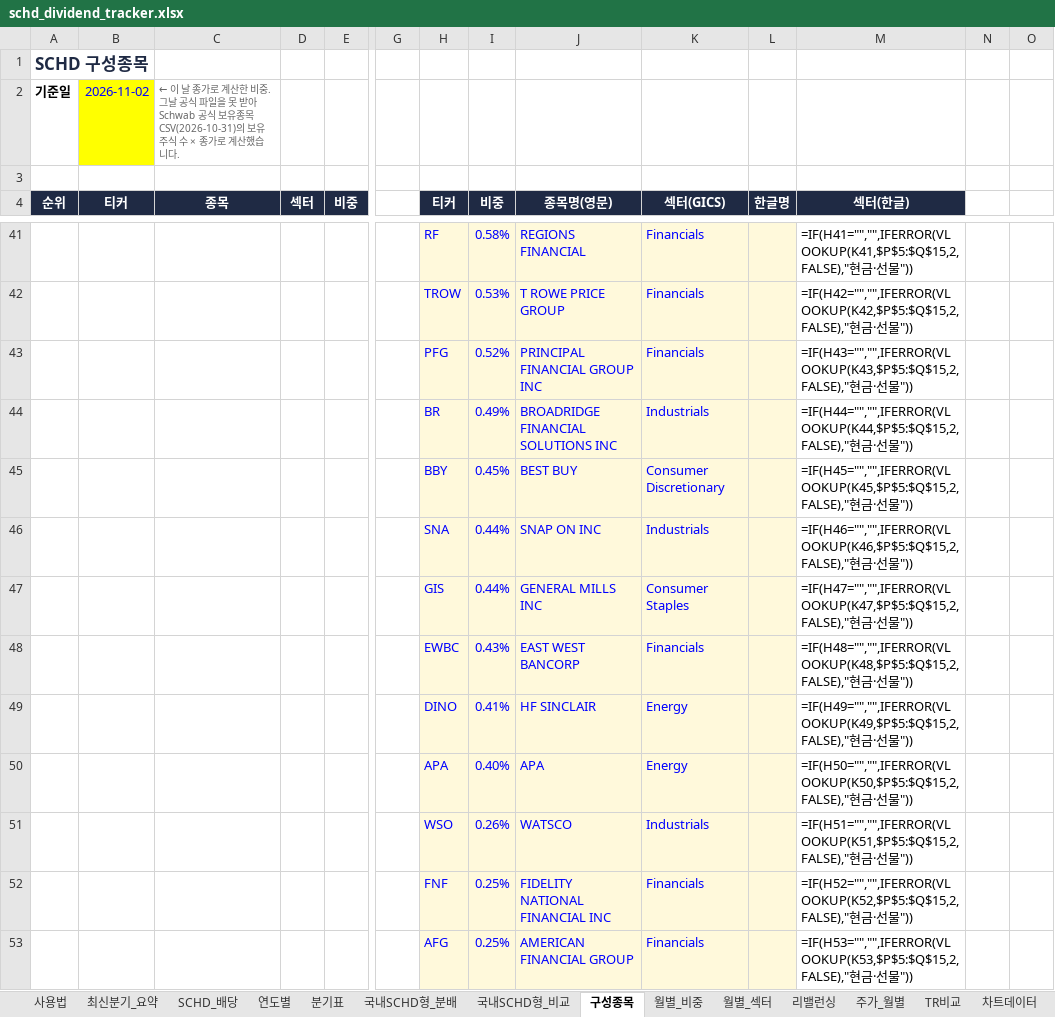
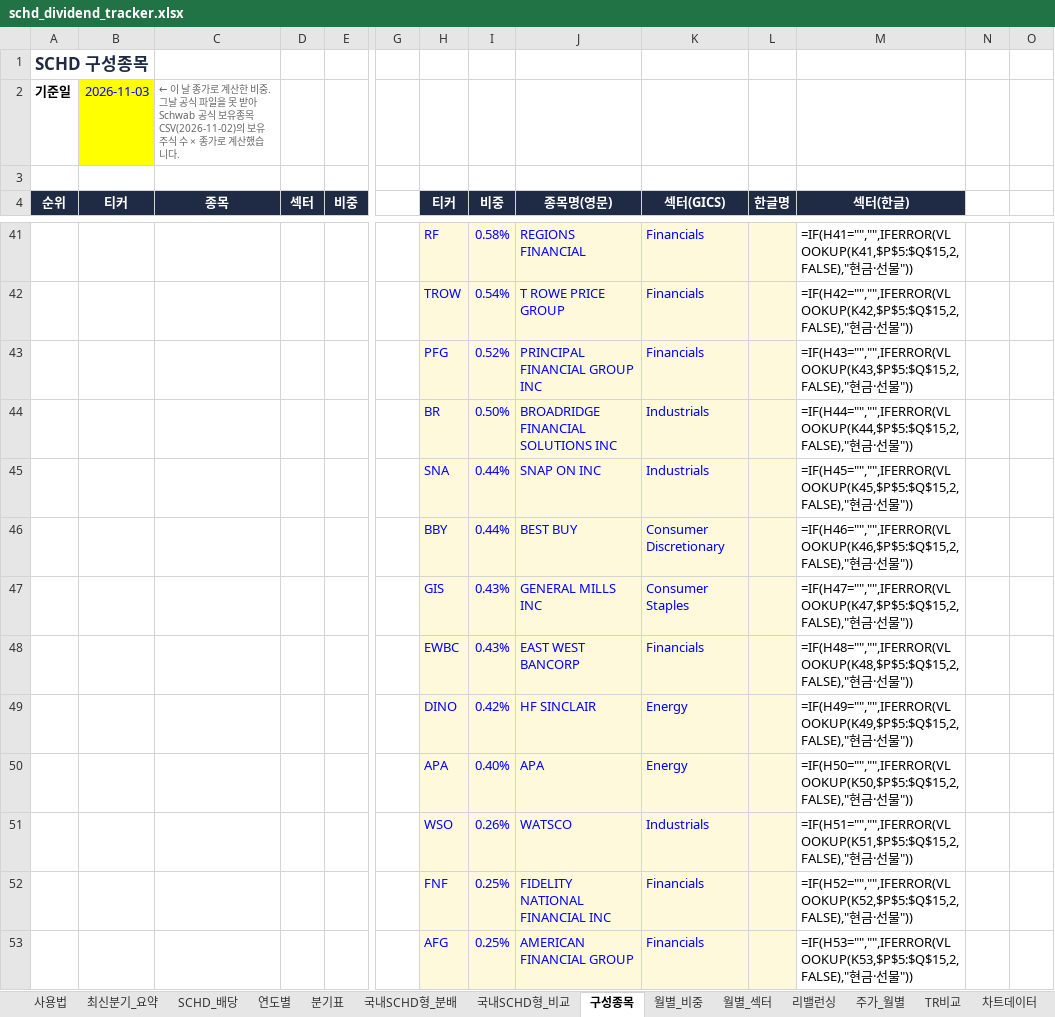
Before and after one commit to ttokjaeTV/schd-tracker, an Excel workbook: downloads/schd_dividend_tracker.xlsx, sheet 구성종목, drawn as a sheet; only a part is shown, gaps mark what is left out; values as stored, in another font and other column widths than the file's, no borders; formulas without a stored value are shown as written; charts and pictures not drawn; removed rows and columns are numbered as before the commit, all else as after; rows hold the shown columns only; the diff covers the shown part only; the diff names each change by its address in the sheet, - before the commit and + after, or states it on an @@ line.

```diff
--- a/downloads/schd_dividend_tracker.xlsx (sheet 구성종목)
+++ b/downloads/schd_dividend_tracker.xlsx (sheet 구성종목)
-B2 (티커): 2026-11-02
+B2 (티커): 2026-11-03
-C2 (종목): …유종목 CSV(2026-10-31)의 보유…
+C2 (종목): …유종목 CSV(2026-11-02)의 보유…
-I42 (비중): 0.53%
+I42 (비중): 0.54%
-I44 (비중): 0.49%
+I44 (비중): 0.50%
-row 45:  |  |  |  |  |  | BBY | 0.45% | BEST BUY | Consumer Discretionary |  | =IF(H45="","",IFERROR(VLOOKUP(K45,$P$5:$Q$15,2,FALSE),"현금·선물"))
-M45 (섹터(한글)): =IF(H46="","",IFERROR(VLOOKUP(K46,$P$5:$Q$15,2,FALSE),"현금…
+M45 (섹터(한글)): =IF(H45="","",IFERROR(VLOOKUP(K45,$P$5:$Q$15,2,FALSE),"현금…
+row 46:  |  |  |  |  |  | BBY | 0.44% | BEST BUY | Consumer Discretionary |  | =IF(H46="","",IFERROR(VLOOKUP(K46,$P$5:$Q$15,2,FALSE),"현금·선물"))
-I47 (비중): 0.44%
+I47 (비중): 0.43%
-I49 (비중): 0.41%
+I49 (비중): 0.42%
```
Also changed, not shown: 10 added rows, 10 removed rows, 78 edited cells and cell formats elsewhere in this sheet, sheet 사용법, 2 other files.
